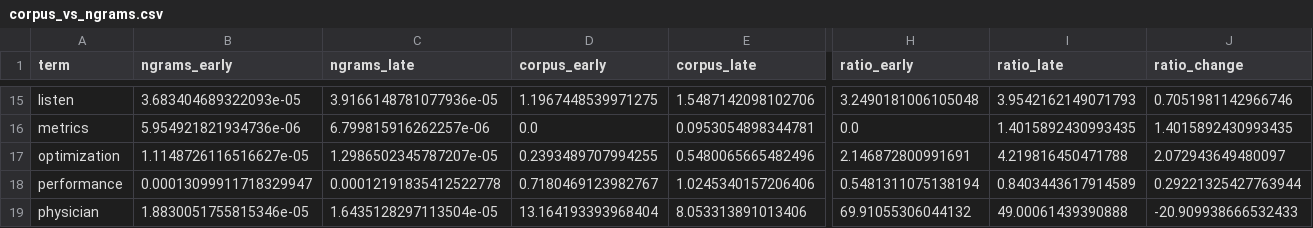
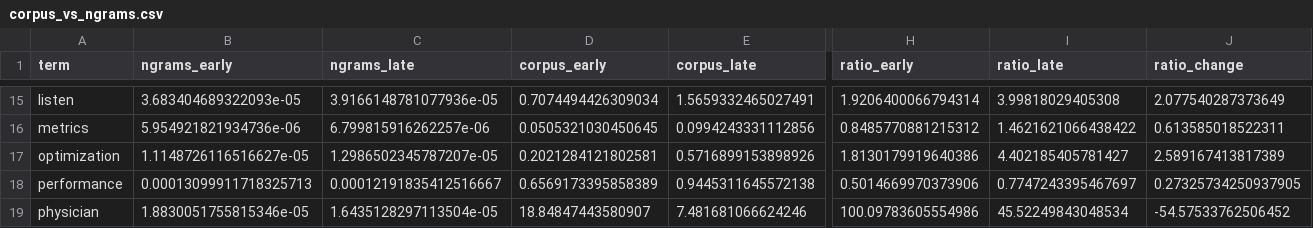
Before and after one commit to bobsterbeat/hospital-language-drift, a CSV file: report/corpus_vs_ngrams.csv, drawn as a sheet; only a part is shown, gaps mark what is left out; the diff covers the shown part only; the diff names each change by its address in the sheet, - before the commit and + after, or states it on an @@ line.

```diff
--- a/report/corpus_vs_ngrams.csv
+++ b/report/corpus_vs_ngrams.csv
-D15 (corpus_early): 1.1967448539971275
+D15 (corpus_early): 0.7074494426309034
-E15 (corpus_late): 1.5487142098102706
+E15 (corpus_late): 1.5659332465027491
-H15 (ratio_early): 3.2490181006105048
+H15 (ratio_early): 1.9206400066794314
-I15 (ratio_late): 3.9542162149071793
+I15 (ratio_late): 3.99818029405308
-J15 (ratio_change): 0.7051981142966746
+J15 (ratio_change): 2.077540287373649
-D16 (corpus_early): 0.0
+D16 (corpus_early): 0.0505321030450645
-E16 (corpus_late): 0.0953054898344781
+E16 (corpus_late): 0.0994243331112856
-H16 (ratio_early): 0.0
+H16 (ratio_early): 0.8485770881215312
-I16 (ratio_late): 1.4015892430993435
+I16 (ratio_late): 1.4621621066438422
-J16 (ratio_change): 1.4015892430993435
+J16 (ratio_change): 0.613585018522311
-D17 (corpus_early): 0.2393489707994255
+D17 (corpus_early): 0.2021284121802581
-E17 (corpus_late): 0.5480065665482496
+E17 (corpus_late): 0.5716899153898926
-H17 (ratio_early): 2.146872800991691
+H17 (ratio_early): 1.8130179919640386
-I17 (ratio_late): 4.219816450471788
+I17 (ratio_late): 4.402185405781427
-J17 (ratio_change): 2.072943649480097
+J17 (ratio_change): 2.589167413817389
-B18 (ngrams_early): 0.00013099911718329947
+B18 (ngrams_early): 0.00013099911718325713
-C18 (ngrams_late): 0.00012191835412522778
+C18 (ngrams_late): 0.00012191835412516667
-D18 (corpus_early): 0.7180469123982767
+D18 (corpus_early): 0.6569173395858389
-E18 (corpus_late): 1.0245340157206406
+E18 (corpus_late): 0.9445311645572138
-H18 (ratio_early): 0.5481311075138194
+H18 (ratio_early): 0.5014669970373906
-I18 (ratio_late): 0.8403443617914589
+I18 (ratio_late): 0.7747243395467697
-J18 (ratio_change): 0.29221325427763944
+J18 (ratio_change): 0.27325734250937905
-D19 (corpus_early): 13.164193393968404
+D19 (corpus_early): 18.84847443580907
-E19 (corpus_late): 8.053313891013406
+E19 (corpus_late): 7.481681066624246
-H19 (ratio_early): 69.91055306044132
+H19 (ratio_early): 100.09783605554986
-I19 (ratio_late): 49.00061439390888
+I19 (ratio_late): 45.52249843048534
-J19 (ratio_change): -20.909938666532433
+J19 (ratio_change): -54.57533762506452
```
Also changed, not shown: 122 edited cells elsewhere in this file, report/collocations_care.csv, report/collocations_nurse.csv, 18 other files.
